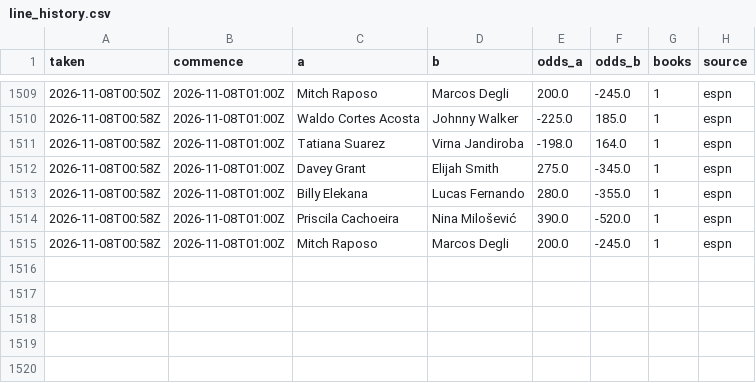
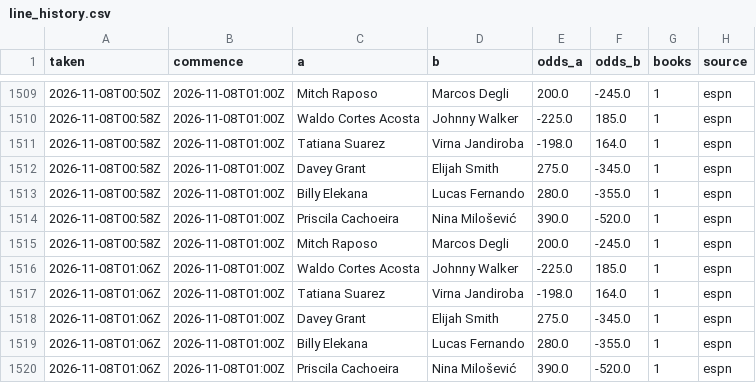
Before and after one commit to Jono-bit-trade/jonos-ufc-picks, a CSV file: data/line_history.csv, drawn as a sheet; only a part is shown, gaps mark what is left out.

```diff
--- a/data/line_history.csv
+++ b/data/line_history.csv
@@ -1515 +1515,6 @@ taken,commence,a,b,odds_a,odds_b,books,source
 2026-11-08T00:58Z,2026-11-08T01:00Z,Mitch Raposo,Marcos Degli,200.0,-245.0,1,espn
+2026-11-08T01:06Z,2026-11-08T01:00Z,Waldo Cortes Acosta,Johnny Walker,-225.0,185.0,1,espn
+2026-11-08T01:06Z,2026-11-08T01:00Z,Tatiana Suarez,Virna Jandiroba,-198.0,164.0,1,espn
+2026-11-08T01:06Z,2026-11-08T01:00Z,Davey Grant,Elijah Smith,275.0,-345.0,1,espn
+2026-11-08T01:06Z,2026-11-08T01:00Z,Billy Elekana,Lucas Fernando,280.0,-355.0,1,espn
+2026-11-08T01:06Z,2026-11-08T01:00Z,Priscila Cachoeira,Nina Milošević,390.0,-520.0,1,espn
```
Also changed, not shown: data/espn_card.csv, data/espn_results.csv, 14 other files.
